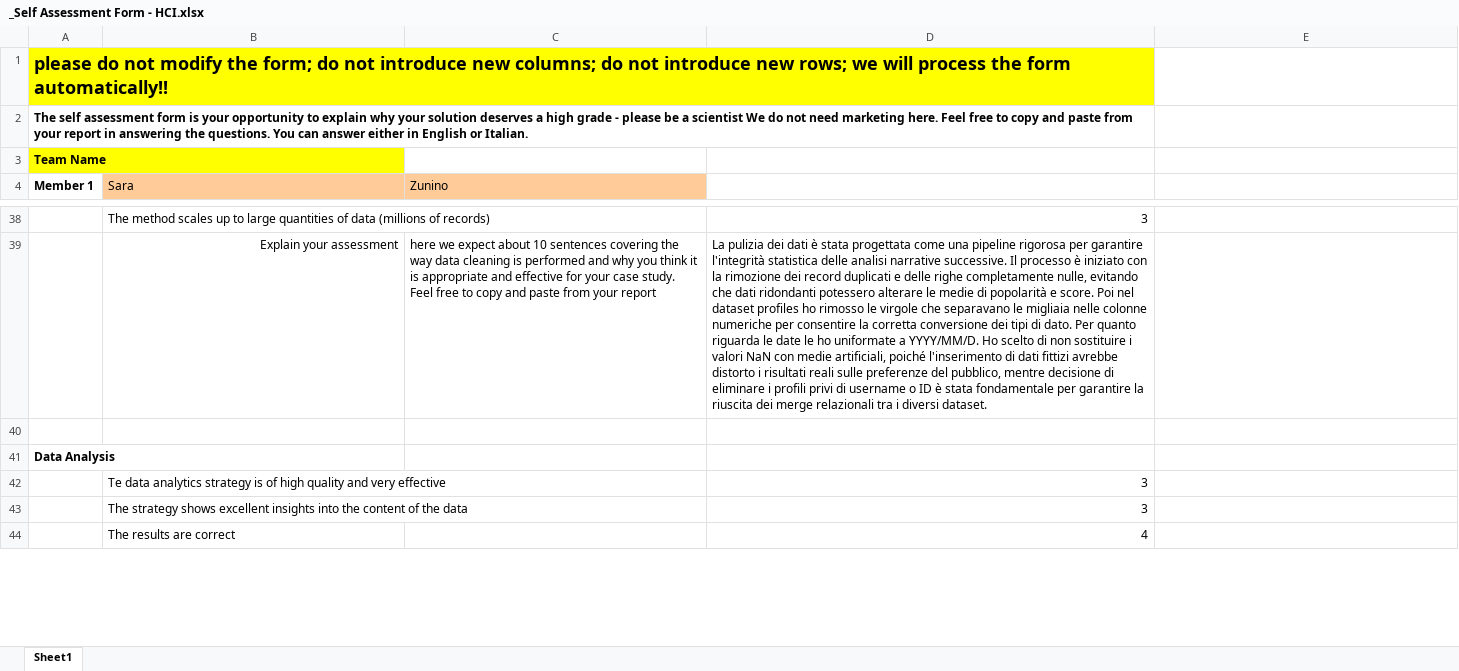
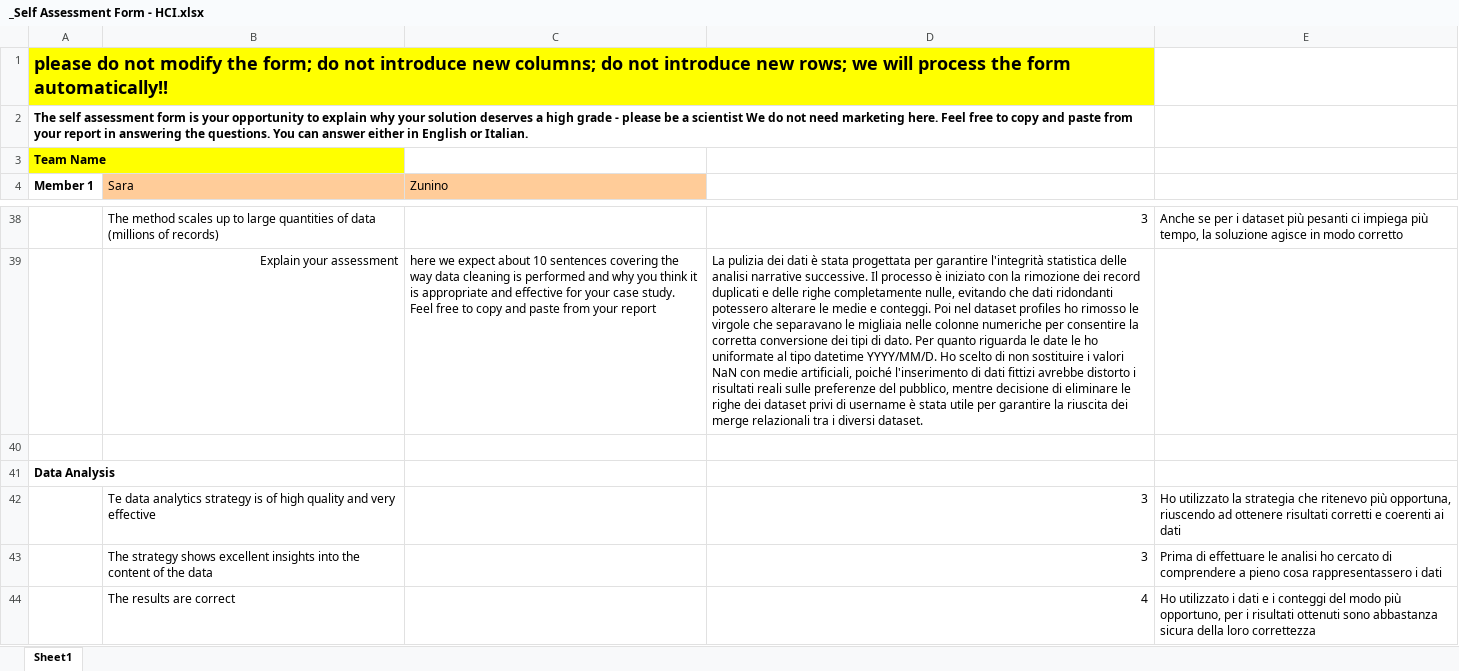
Before and after one commit to sarazunino/HCI, an Excel workbook: report/_Self Assessment Form - HCI.xlsx, sheet Sheet1, drawn as a sheet; only a part is shown, gaps mark what is left out; values as stored, in another font and other column widths than the file's, no borders; the diff covers the shown part only; the diff names each change by its address in the sheet, - before the commit and + after, or states it on an @@ line.

```diff
--- a/report/_Self Assessment Form - HCI.xlsx (sheet Sheet1)
+++ b/report/_Self Assessment Form - HCI.xlsx (sheet Sheet1)
-E38: (empty)
+E38: Anche se per i dataset più pesanti ci impiega più tempo, la soluzione agisce in modo corretto
-D39: …stata progettata come una pipeline rigorosa per garantire l'integrità statistica delle analisi narrative successive. Il processo è iniziato con la rimozione dei record duplicati e delle righe completamente nulle, evitando che dati ridondanti potessero alterare le medie di popolarità e score. Poi nel dataset profiles ho rimosso le virgole che separavano le migliaia nelle colonne numeriche per consentire la corretta conversione dei tipi di dato. Per quanto riguarda le date le ho uniformate a YYYY/MM/D. Ho scelto di non sostituire i valori NaN con medie artificiali, poiché l'inserimento di dati fittizi avrebbe distorto i risultati reali sulle preferenze del pubblico, mentre decisione di eliminare i profili privi di username o ID è stata fondamentale per garantire…
+D39: …stata progettata per garantire l'integrità statistica delle analisi narrative successive. Il processo è iniziato con la rimozione dei record duplicati e delle righe completamente nulle, evitando che dati ridondanti potessero alterare le medie e conteggi. Poi nel dataset profiles ho rimosso le virgole che separavano le migliaia nelle colonne numeriche per consentire la corretta conversione dei tipi di dato. Per quanto riguarda le date le ho uniformate al tipo datetime YYYY/MM/D. Ho scelto di non sostituire i valori NaN con medie artificiali, poiché l'inserimento di dati fittizi avrebbe distorto i risultati reali sulle preferenze del pubblico, mentre decisione di eliminare le righe dei dataset privi di username è stata utile per garantire…
-E42: (empty)
+E42: Ho utilizzato la strategia che ritenevo più opportuna, riuscendo ad ottenere risultati corretti e coerenti ai dati
-E43: (empty)
+E43: Prima di effettuare le analisi ho cercato di comprendere a pieno cosa rappresentassero i dati
-E44: (empty)
+E44: Ho utilizzato i dati e i conteggi del modo più opportuno, per i risultati ottenuti sono abbastanza sicura della loro correttezza
```
Also changed, not shown: 6 added rows, 6 removed rows and 18 edited cells elsewhere in this sheet, 5 other files.
